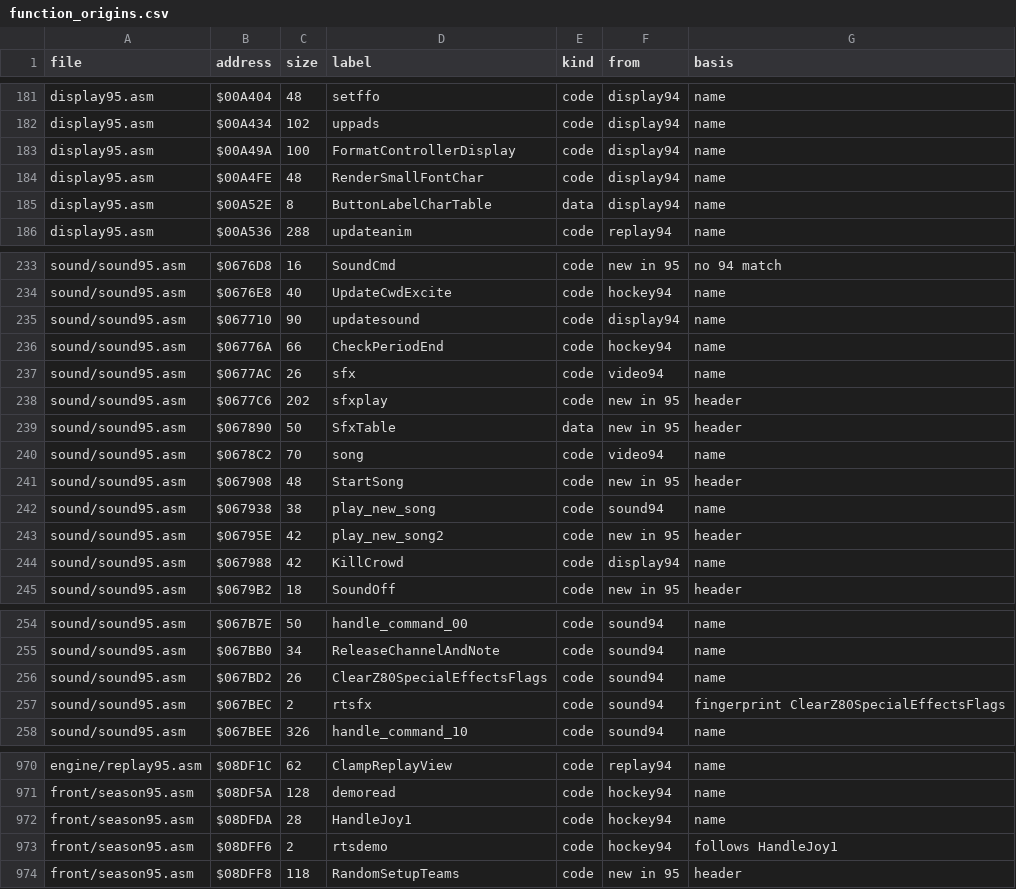
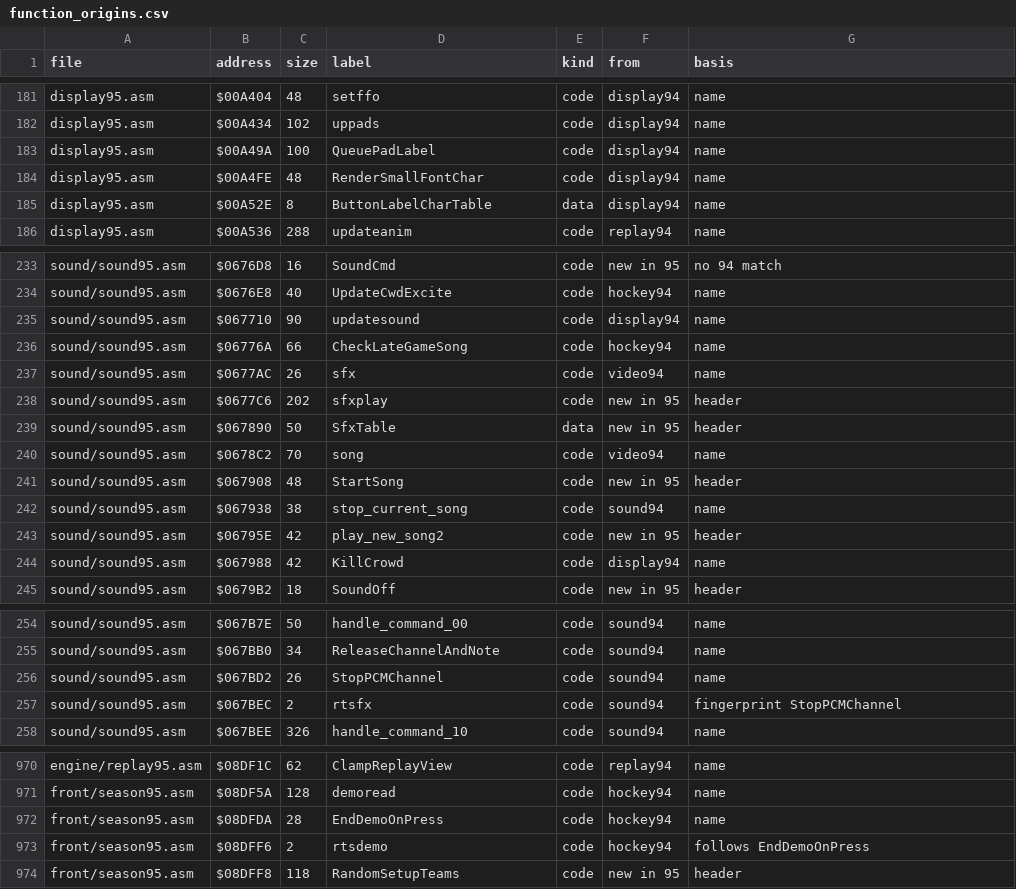
Before and after one commit to abdulahmad/NHL95Genesis, a CSV file: docs/function_origins.csv, drawn as a sheet; only a part is shown, gaps mark what is left out; the diff covers the shown part only.

```diff
--- a/docs/function_origins.csv
+++ b/docs/function_origins.csv
@@ -182,3 +182,3 @@ display95.asm,$00A404,48,setffo,code,display94,name
 display95.asm,$00A434,102,uppads,code,display94,name
-display95.asm,$00A49A,100,FormatControllerDisplay,code,display94,name
+display95.asm,$00A49A,100,QueuePadLabel,code,display94,name
 display95.asm,$00A4FE,48,RenderSmallFontChar,code,display94,name
@@ -235,3 +235,3 @@ sound/sound95.asm,$0676E8,40,UpdateCwdExcite,code,hockey94,name
 sound/sound95.asm,$067710,90,updatesound,code,display94,name
-sound/sound95.asm,$06776A,66,CheckPeriodEnd,code,hockey94,name
+sound/sound95.asm,$06776A,66,CheckLateGameSong,code,hockey94,name
 sound/sound95.asm,$0677AC,26,sfx,code,video94,name
@@ -241,3 +241,3 @@ sound/sound95.asm,$0678C2,70,song,code,video94,name
 sound/sound95.asm,$067908,48,StartSong,code,new in 95,header
-sound/sound95.asm,$067938,38,play_new_song,code,sound94,name
+sound/sound95.asm,$067938,38,stop_current_song,code,sound94,name
 sound/sound95.asm,$06795E,42,play_new_song2,code,new in 95,header
@@ -255,4 +255,4 @@ sound/sound95.asm,$067B7E,50,handle_command_00,code,sound94,name
 sound/sound95.asm,$067BB0,34,ReleaseChannelAndNote,code,sound94,name
-sound/sound95.asm,$067BD2,26,ClearZ80SpecialEffectsFlags,code,sound94,name
-sound/sound95.asm,$067BEC,2,rtsfx,code,sound94,fingerprint ClearZ80SpecialEffectsFlags
+sound/sound95.asm,$067BD2,26,StopPCMChannel,code,sound94,name
+sound/sound95.asm,$067BEC,2,rtsfx,code,sound94,fingerprint StopPCMChannel
 sound/sound95.asm,$067BEE,326,handle_command_10,code,sound94,name
@@ -971,4 +971,4 @@ engine/replay95.asm,$08DF1C,62,ClampReplayView,code,replay94,name
 front/season95.asm,$08DF5A,128,demoread,code,hockey94,name
-front/season95.asm,$08DFDA,28,HandleJoy1,code,hockey94,name
-front/season95.asm,$08DFF6,2,rtsdemo,code,hockey94,follows HandleJoy1
+front/season95.asm,$08DFDA,28,EndDemoOnPress,code,hockey94,name
+front/season95.asm,$08DFF6,2,rtsdemo,code,hockey94,follows EndDemoOnPress
 front/season95.asm,$08DFF8,118,RandomSetupTeams,code,new in 95,header
```
Also changed, not shown: 3 edited cells elsewhere in this file, docs/name_map.csv, 44 other files.
